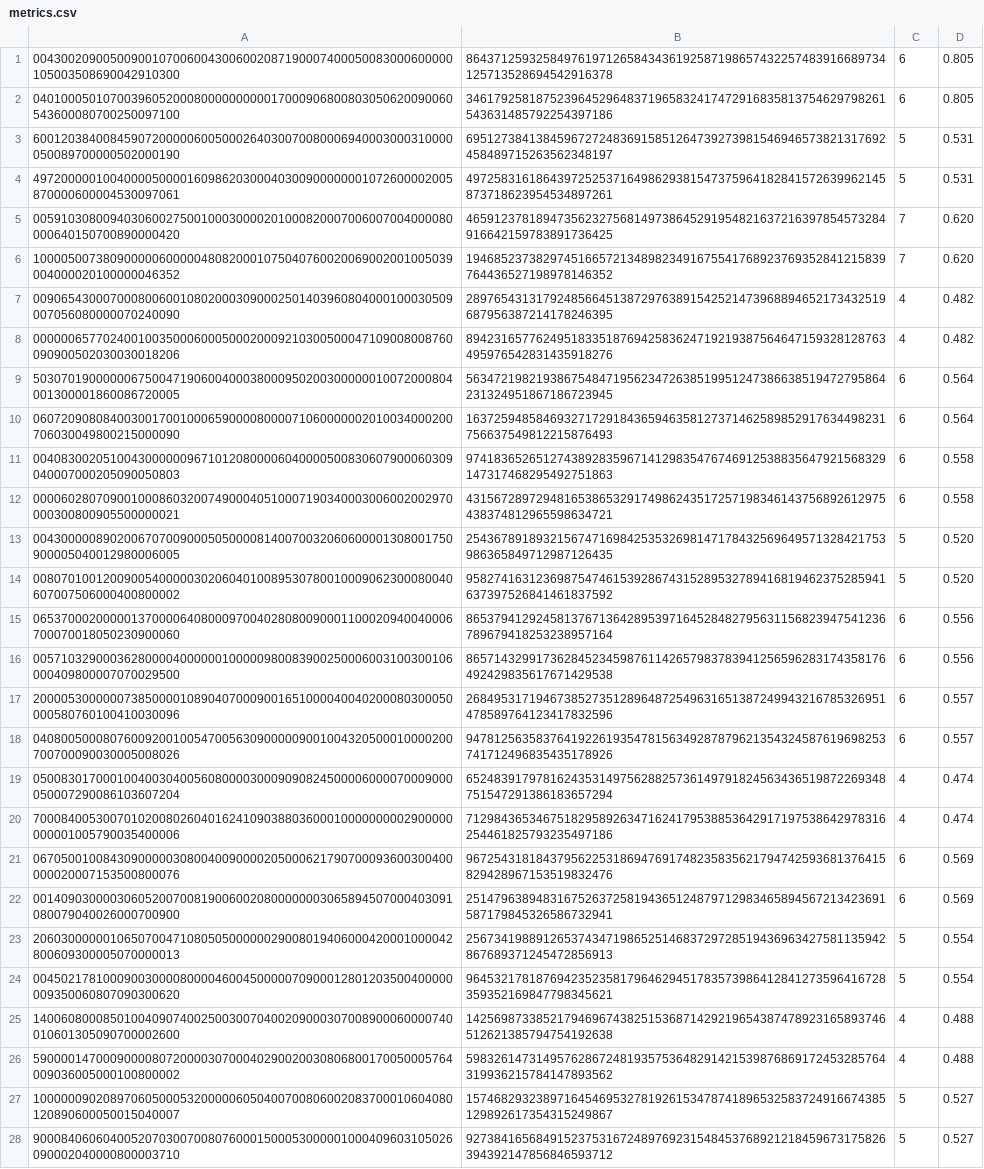
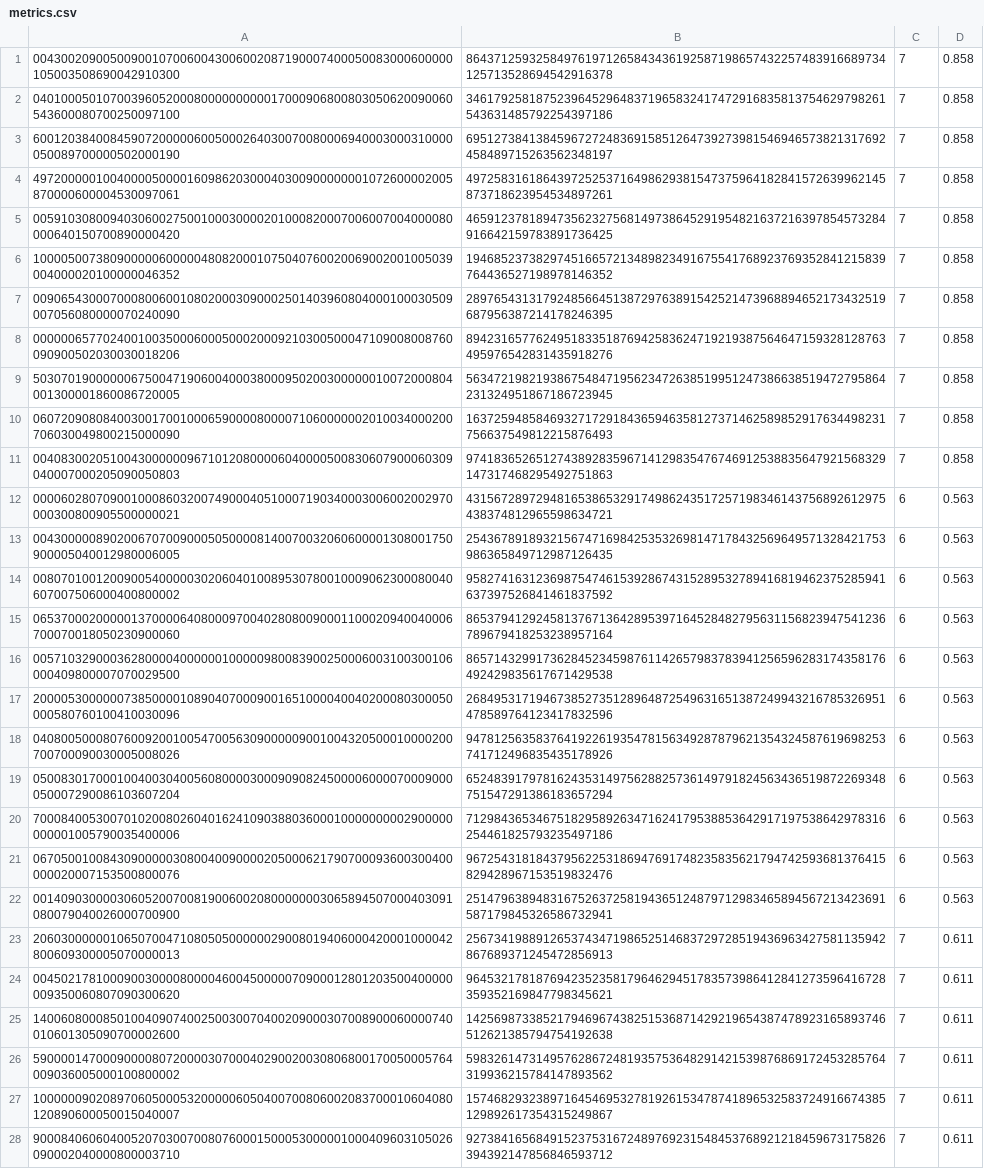
Before and after one commit to shelble2/EN605.417.FA, a CSV file: project/metrics.csv, drawn as a sheet; only a part is shown; the diff covers the shown part only; the diff names each change by its address in the sheet, - before the commit and + after, or states it on an @@ line.

```diff
--- a/project/metrics.csv
+++ b/project/metrics.csv
-C1:C2: 6
+C1:C2: 7
-D1:D2: 0.805
+D1:D2: 0.858
-C3:C4: 5
+C3:C4: 7
-D3:D4: 0.531
+D3:D4: 0.858
-D5:D6: 0.620
+D5:D6: 0.858
-C7:C8: 4
+C7:C8: 7
-D7:D8: 0.482
+D7:D8: 0.858
-C9:C11: 6
+C9:C11: 7
-D9:D10: 0.564
+D9:D10: 0.858
-D11: 0.558
+D11: 0.858
-D12: 0.558
+D12: 0.563
-C13:C14: 5
+C13:C14: 6
-D13:D14: 0.520
+D13:D14: 0.563
-D15:D16: 0.556
+D15:D16: 0.563
-D17:D18: 0.557
+D17:D18: 0.563
-C19:C20: 4
+C19:C20: 6
-D19:D20: 0.474
+D19:D20: 0.563
-D21:D22: 0.569
+D21:D22: 0.563
-C23:C24: 5
+C23:C24: 7
-D23:D24: 0.554
+D23:D24: 0.611
-C25:C26: 4
+C25:C26: 7
-D25:D26: 0.488
+D25:D26: 0.611
-C27:C28: 5
+C27:C28: 7
-D27:D28: 0.527
+D27:D28: 0.611
```
Also changed, not shown: 120 edited cells elsewhere in this file, 1 other file.
